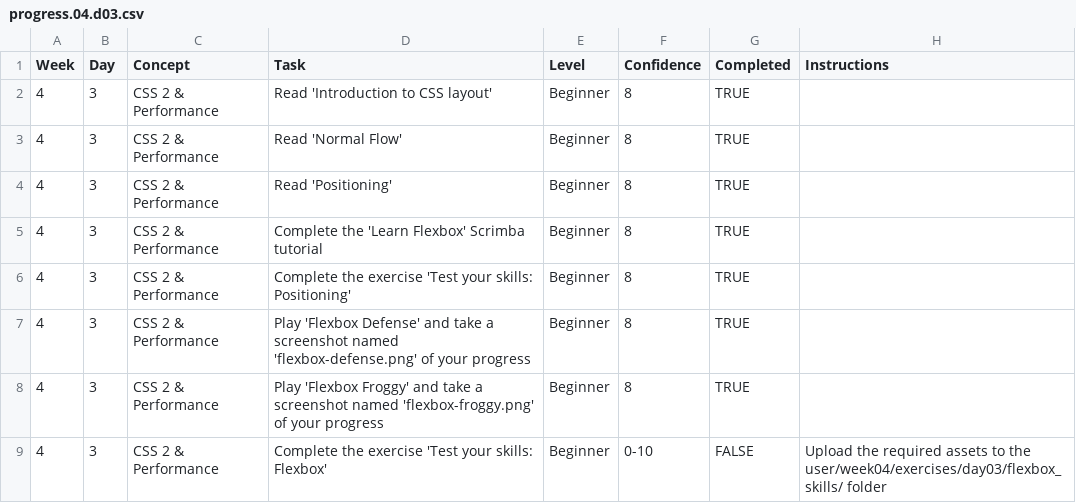
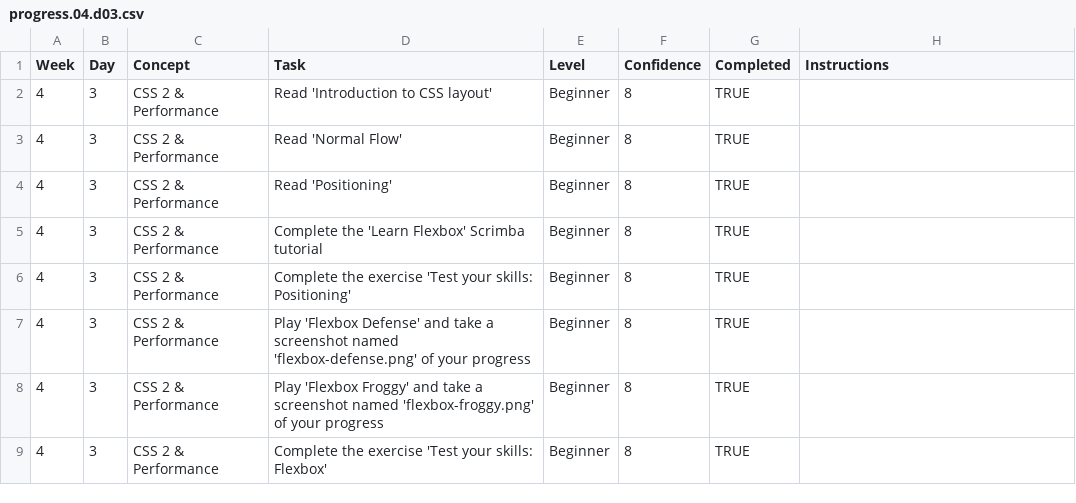
Before and after one commit to VoronaAV23/WDX-180, a CSV file: user/week04/progress/progress.04.d03.csv, drawn as a sheet.

Commit message:
updated progress w04 d03, completed exercises

```diff
--- a/user/week04/progress/progress.04.d03.csv
+++ b/user/week04/progress/progress.04.d03.csv
@@ -8,2 +8,2 @@ Week,Day,Concept,Task,Level,Confidence,Completed,Instructions
 4,3,CSS 2 & Performance,Play 'Flexbox Froggy' and take a screenshot named 'flexbox-froggy.png' of your progress,Beginner,8, TRUE
-4,3,CSS 2 & Performance,Complete the exercise 'Test your skills: Flexbox',Beginner,0-10,FALSE,Upload the required assets to the user/week04/exercises/day03/flexbox_skills/ folder
+4,3,CSS 2 & Performance,Complete the exercise 'Test your skills: Flexbox',Beginner,8, TRUE
```
Also changed, not shown: 6 other files.
